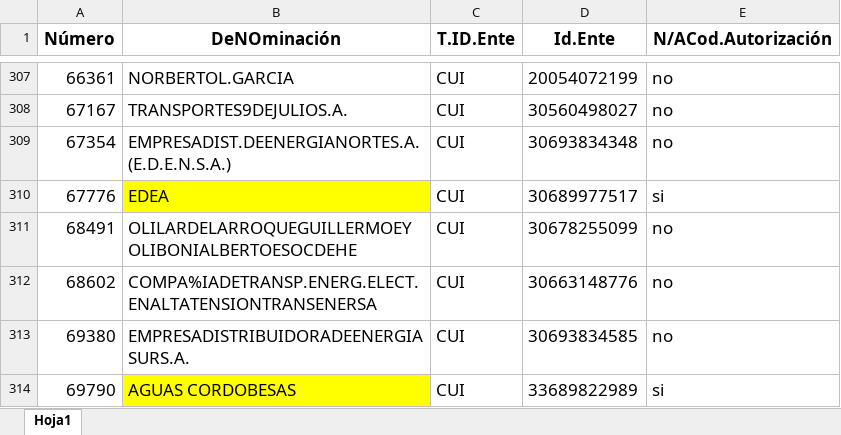
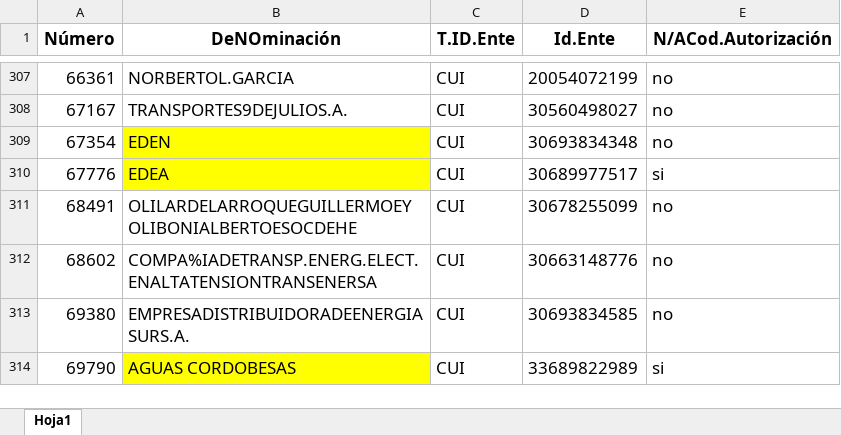
Before and after one commit to Ozhammar/Programa-Servicios-Basicos, an Excel workbook: Control de Facturas/Assets/Plantillas/BENEFICIARIOS AGUA, GAS Y LUZ.xlsx, sheet Hoja1, drawn as a sheet; only a part is shown, gaps mark what is left out; values as stored, in another font and other column widths than the file's, no borders; the diff names each change by its address in the sheet, - before the commit and + after, or states it on an @@ line.

Commit message:
--IMPLEMENTACION DE LOGICA DE NEGOCIO PARA LA EMPRESA EDEN DE ELECTRICIDAD

```diff
--- a/Control de Facturas/Assets/Plantillas/BENEFICIARIOS AGUA, GAS Y LUZ.xlsx (sheet Hoja1)
+++ b/Control de Facturas/Assets/Plantillas/BENEFICIARIOS AGUA, GAS Y LUZ.xlsx (sheet Hoja1)
-B309 (DeNOminación): EMPRESADIST.DEENERGIANORTES.A.(E.D.E.N.S.A.)
+B309 (DeNOminación): EDEN
-B309 fill: none
+B309 fill: #FFFF00
```
Also changed, not shown: 5 other files.
